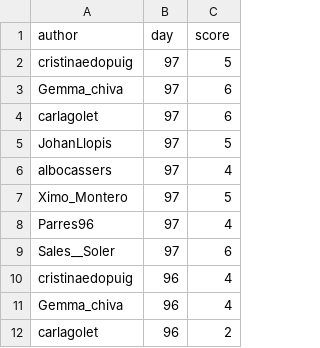
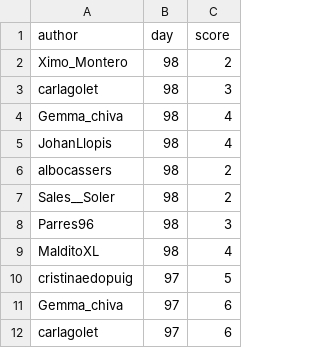
Before and after one commit to aleixalcacer/wordleCAT, a CSV file: results.csv, drawn as a sheet; only a part is shown; the shorter side is filled out with more unchanged rows.

Commit message:
Automated report

```diff
--- a/results.csv
+++ b/results.csv
@@ -1,2 +1,10 @@
 author,day,score
+Ximo_Montero,98,2
+carlagolet,98,3
+Gemma_chiva,98,4
+JohanLlopis,98,4
+albocassers,98,2
+Sales__Soler,98,2
+Parres96,98,3
+MalditoXL,98,4
 cristinaedopuig,97,5
```
